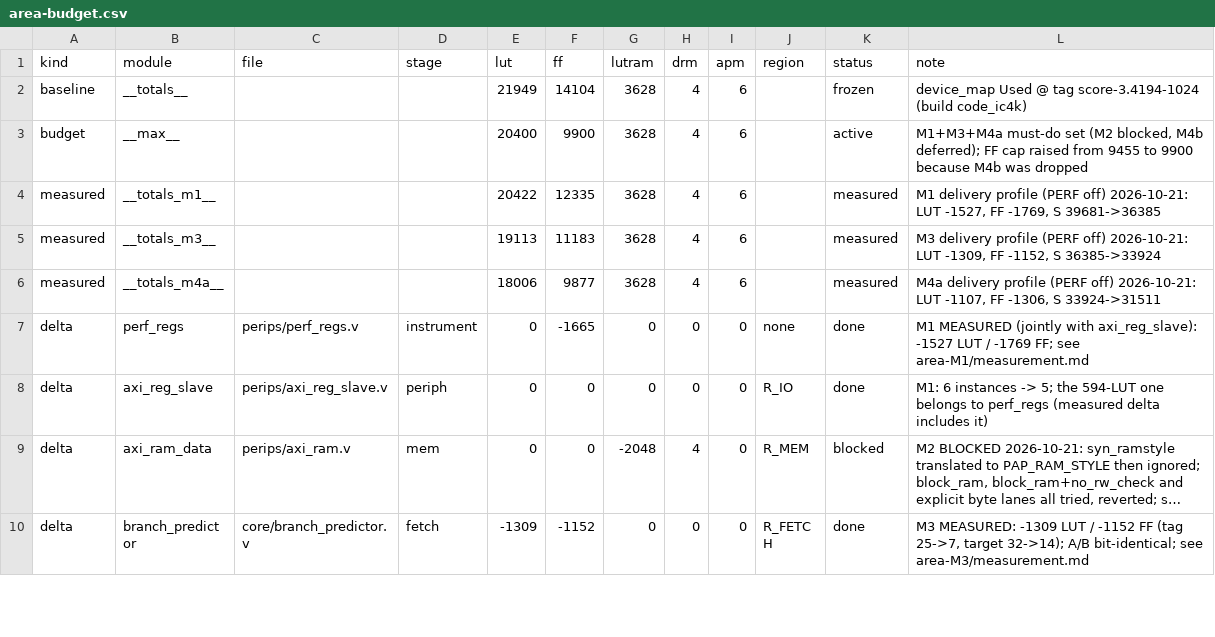
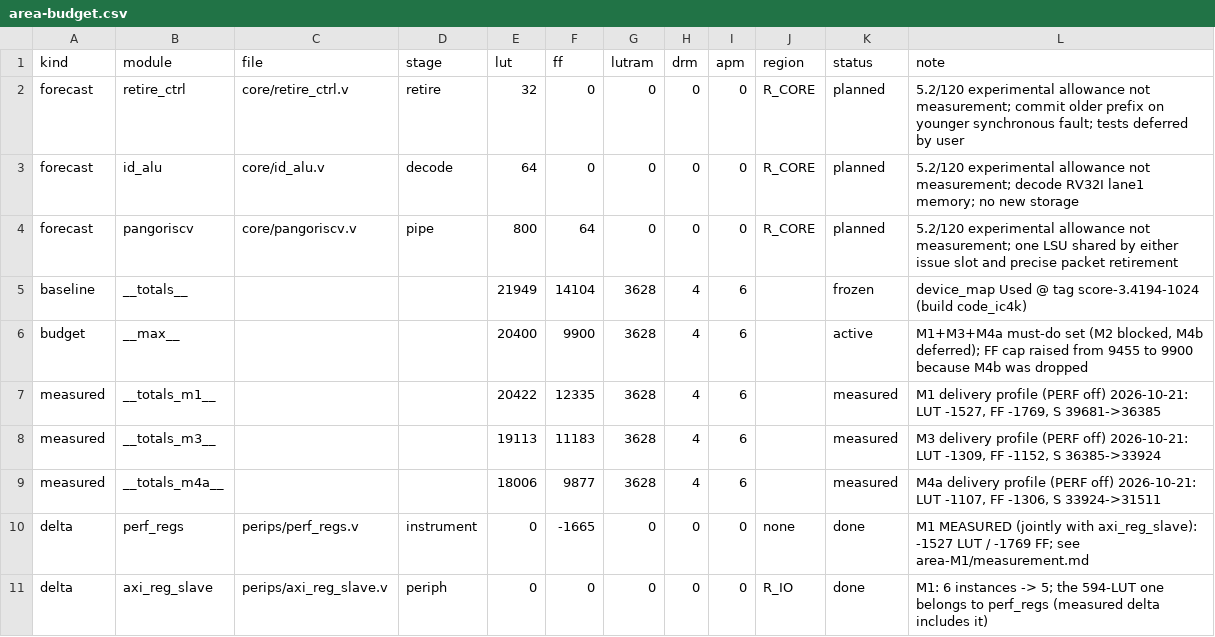
Before and after one commit to licardlu/pangoriscv, a CSV file: docs/architecture/area-budget.csv, drawn as a sheet; only a part is shown; the shorter side is filled out with more unchanged rows; long unchanged cells end in …; the diff names each change by its address in the sheet, - before the commit and + after, or states it on an @@ line.

Commit message:
docs: budget lane1 memory and precise packet retirement experiment

```diff
--- a/docs/architecture/area-budget.csv
+++ b/docs/architecture/area-budget.csv
+row 2: forecast | retire_ctrl | core/retire_ctrl.v | retire | 32 | 0 | 0 | 0 | 0 | R_CORE | planned | 5.2/120 experimental allowance not measurement; commit older prefix on younger synchronous fault; tests deferred by user
+row 3: forecast | id_alu | core/id_alu.v | decode | 64 | 0 | 0 | 0 | 0 | R_CORE | planned | 5.2/120 experimental allowance not measurement; decode RV32I lane1 memory; no new storage
+row 4: forecast | pangoriscv | core/pangoriscv.v | pipe | 800 | 64 | 0 | 0 | 0 | R_CORE | planned | 5.2/120 experimental allowance not measurement; one LSU shared by either issue slot and precise packet retirement
```
